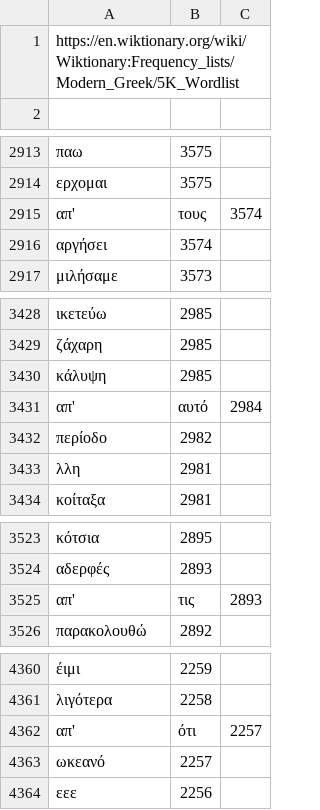
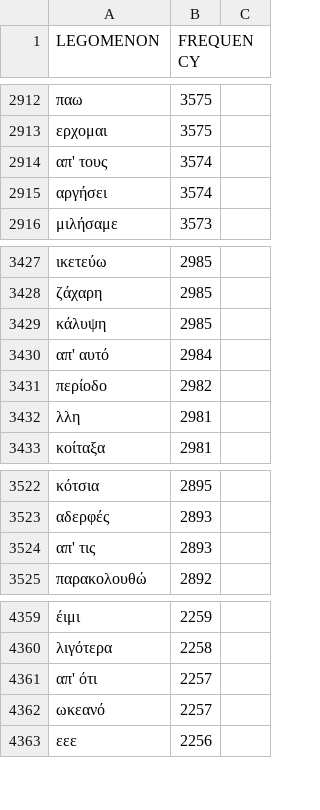
Before and after one commit to rhythmus/lexilogio, a CSV file: top-5000.csv, drawn as a sheet; only a part is shown, gaps mark what is left out; removed rows and columns are numbered as before the commit, all else as after; the diff covers the shown part only; the diff names each change by its address in the sheet, - before the commit and + after, or states it on an @@ line.

```diff
--- a/top-5000.csv
+++ b/top-5000.csv
-row 1: https://en.wiktionary.org/wiki/Wiktionary:Frequency_lists/Modern_Greek/5K_Wordlist
-row 1: (empty)
+row 1: LEGOMENON | FREQUENCY
-row 2915: απ' | τους | 3574
+row 2914: απ' τους | 3574
-row 3431: απ' | αυτό | 2984
+row 3430: απ' αυτό | 2984
-row 3525: απ' | τις | 2893
+row 3524: απ' τις | 2893
-row 4362: απ' | ότι | 2257
+row 4361: απ' ότι | 2257
```
Also changed, not shown: 5 added rows and 5 removed rows elsewhere in this file, 2 other files.
